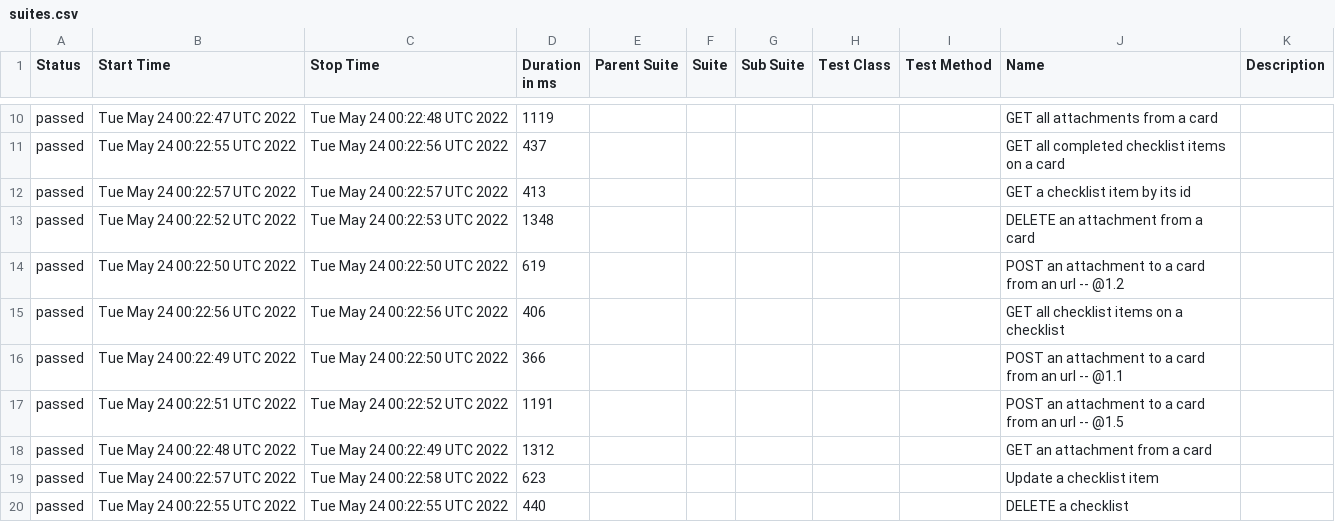
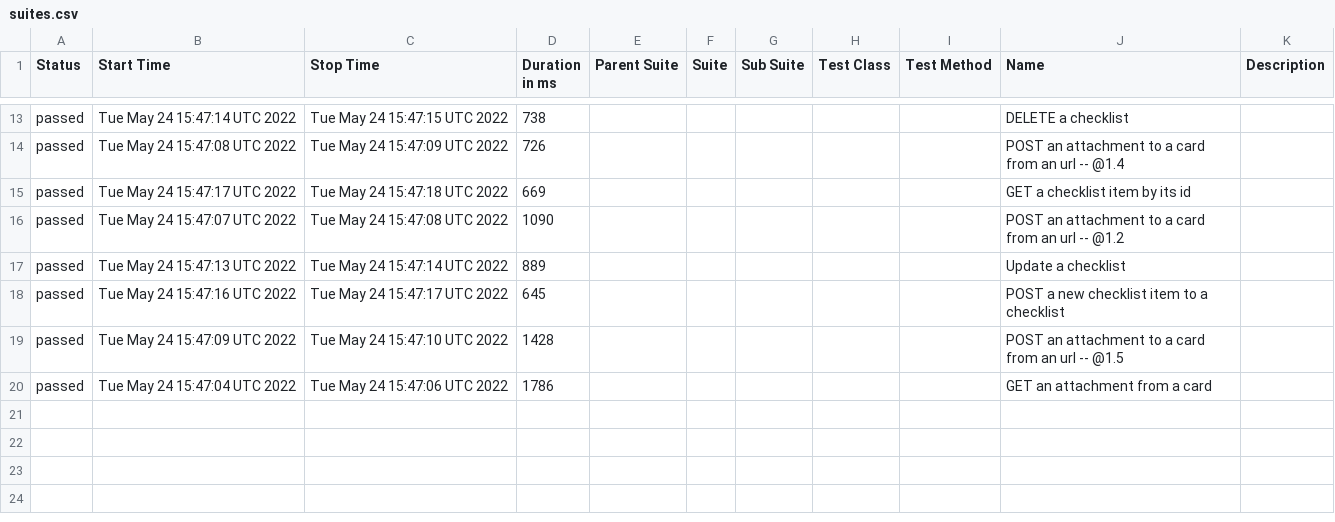
Before and after one commit to mefemefe/api_testing, a CSV file: data/suites.csv, drawn as a sheet; only a part is shown, gaps mark what is left out; the diff covers the shown part only.

```diff
--- a/data/suites.csv
+++ b/data/suites.csv
@@ -10,11 +13,8 @@
-"passed","Tue May 24 00:22:47 UTC 2022","Tue May 24 00:22:48 UTC 2022","1119","","","","","","GET all attachments from a card",""
-"passed","Tue May 24 00:22:55 UTC 2022","Tue May 24 00:22:56 UTC 2022","437","","","","","","GET all completed checklist items on a card",""
-"passed","Tue May 24 00:22:57 UTC 2022","Tue May 24 00:22:57 UTC 2022","413","","","","","","GET a checklist item by its id",""
-"passed","Tue May 24 00:22:52 UTC 2022","Tue May 24 00:22:53 UTC 2022","1348","","","","","","DELETE an attachment from a card",""
-"passed","Tue May 24 00:22:50 UTC 2022","Tue May 24 00:22:50 UTC 2022","619","","","","","","POST an attachment to a card from an url -- @1.2 ",""
-"passed","Tue May 24 00:22:56 UTC 2022","Tue May 24 00:22:56 UTC 2022","406","","","","","","GET all checklist items on a checklist",""
-"passed","Tue May 24 00:22:49 UTC 2022","Tue May 24 00:22:50 UTC 2022","366","","","","","","POST an attachment to a card from an url -- @1.1 ",""
-"passed","Tue May 24 00:22:51 UTC 2022","Tue May 24 00:22:52 UTC 2022","1191","","","","","","POST an attachment to a card from an url -- @1.5 ",""
-"passed","Tue May 24 00:22:48 UTC 2022","Tue May 24 00:22:49 UTC 2022","1312","","","","","","GET an attachment from a card",""
-"passed","Tue May 24 00:22:57 UTC 2022","Tue May 24 00:22:58 UTC 2022","623","","","","","","Update a checklist item",""
-"passed","Tue May 24 00:22:55 UTC 2022","Tue May 24 00:22:55 UTC 2022","440","","","","","","DELETE a checklist",""
+"passed","Tue May 24 15:47:14 UTC 2022","Tue May 24 15:47:15 UTC 2022","738","","","","","","DELETE a checklist",""
+"passed","Tue May 24 15:47:08 UTC 2022","Tue May 24 15:47:09 UTC 2022","726","","","","","","POST an attachment to a card from an url -- @1.4 ",""
+"passed","Tue May 24 15:47:17 UTC 2022","Tue May 24 15:47:18 UTC 2022","669","","","","","","GET a checklist item by its id",""
+"passed","Tue May 24 15:47:07 UTC 2022","Tue May 24 15:47:08 UTC 2022","1090","","","","","","POST an attachment to a card from an url -- @1.2 ",""
+"passed","Tue May 24 15:47:13 UTC 2022","Tue May 24 15:47:14 UTC 2022","889","","","","","","Update a checklist",""
+"passed","Tue May 24 15:47:16 UTC 2022","Tue May 24 15:47:17 UTC 2022","645","","","","","","POST a new checklist item to a checklist",""
+"passed","Tue May 24 15:47:09 UTC 2022","Tue May 24 15:47:10 UTC 2022","1428","","","","","","POST an attachment to a card from an url -- @1.5 ",""
+"passed","Tue May 24 15:47:04 UTC 2022","Tue May 24 15:47:06 UTC 2022","1786","","","","","","GET an attachment from a card",""
```
Also changed, not shown: 3 added rows and 29 edited cells elsewhere in this file, 51 other files.
